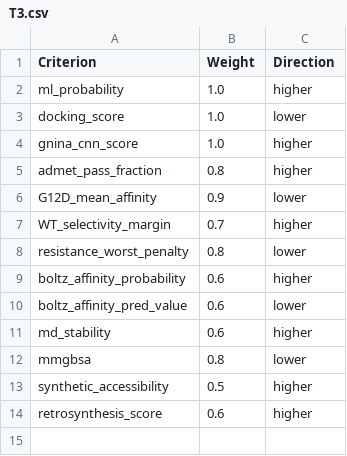
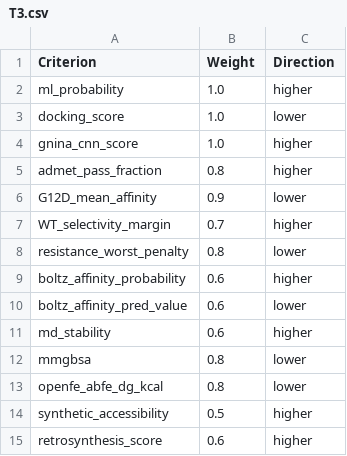
Before and after one commit to truong128/Four-strategies-to-target-kras-mutants, a CSV file: docs/tables/T3.csv, drawn as a sheet.

```diff
--- a/docs/tables/T3.csv
+++ b/docs/tables/T3.csv
@@ -12,2 +12,3 @@ md_stability,0.6,higher
 mmgbsa,0.8,lower
+openfe_abfe_dg_kcal,0.8,lower
 synthetic_accessibility,0.5,higher
```
Also changed, not shown: docs/tables/T2.csv, docs/tables/T9.csv, 14 other files.
